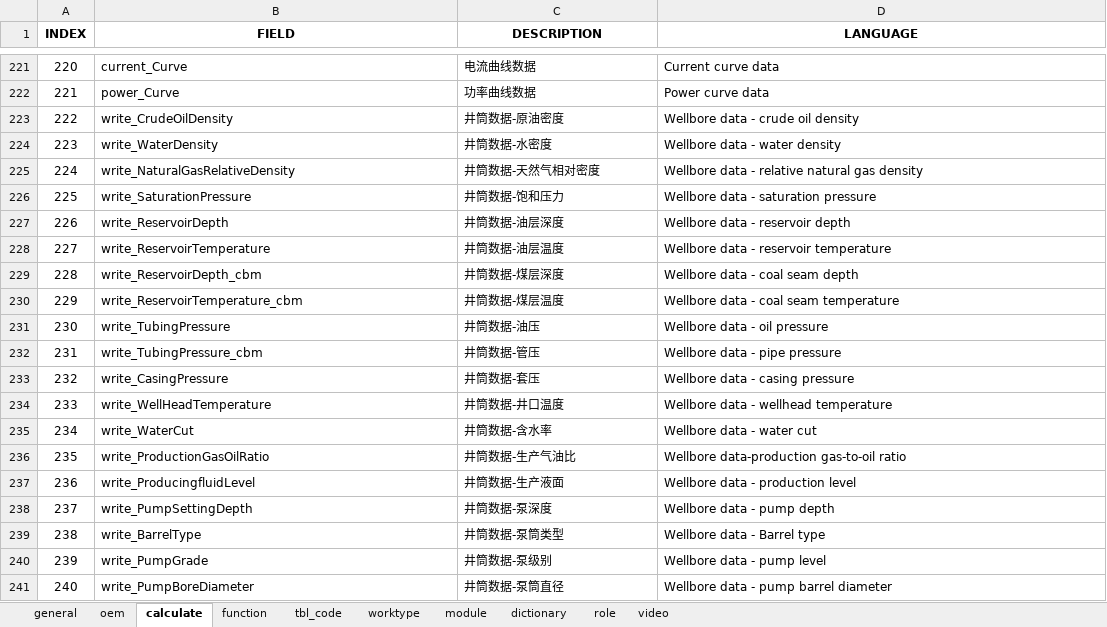
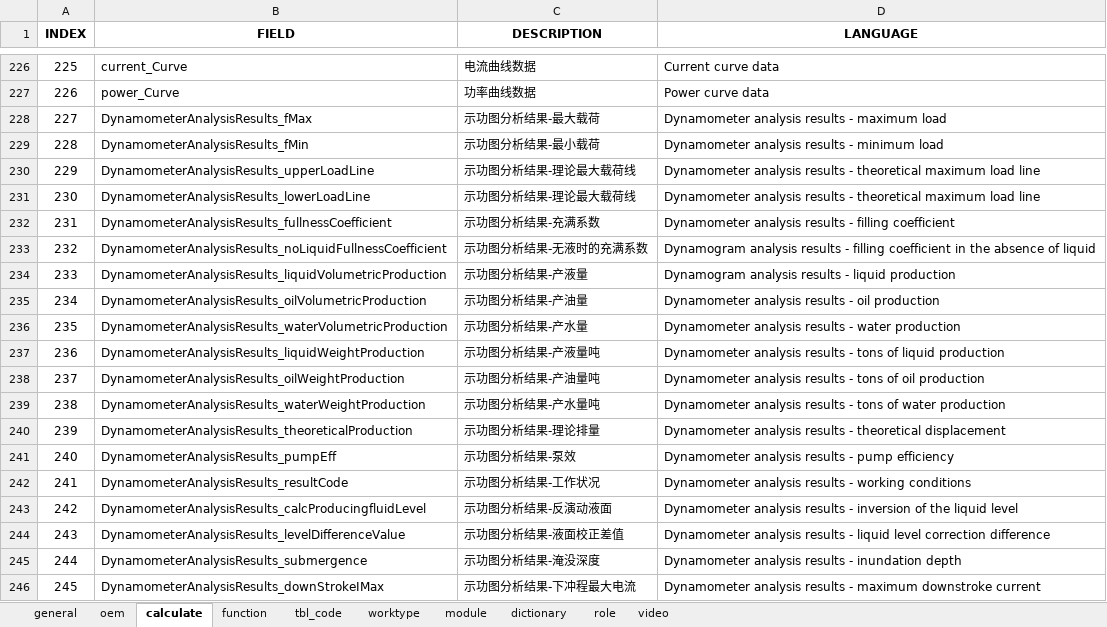
Before and after one commit to cosog/ap, an Excel workbook: WebRoot/oem/cnpc/locale/locale-en.xlsx, sheet calculate, drawn as a sheet; only a part is shown, gaps mark what is left out; the shorter side is filled out with more unchanged rows; values as stored, in another font and other column widths than the file's, no borders; the diff covers the shown part only; the diff names each change by its address in the sheet, - before the commit and + after, or states it on an @@ line.

```diff
--- a/WebRoot/oem/cnpc/locale/locale-en.xlsx (sheet calculate)
+++ b/WebRoot/oem/cnpc/locale/locale-en.xlsx (sheet calculate)
@@ column A (INDEX) renumbered from row 73 down @@
+row 228: 227 | DynamometerAnalysisResults_fMax | 示功图分析结果-最大载荷 | Dynamometer analysis results - maximum load
+row 229: 228 | DynamometerAnalysisResults_fMin | 示功图分析结果-最小载荷 | Dynamometer analysis results - minimum load
+row 230: 229 | DynamometerAnalysisResults_upperLoadLine | 示功图分析结果-理论最大载荷线 | Dynamometer analysis results - theoretical maximum load line
+row 231: 230 | DynamometerAnalysisResults_lowerLoadLine | 示功图分析结果-理论最大载荷线 | Dynamometer analysis results - theoretical maximum load line
+row 232: 231 | DynamometerAnalysisResults_fullnessCoefficient | 示功图分析结果-充满系数 | Dynamometer analysis results - filling coefficient
+row 233: 232 | DynamometerAnalysisResults_noLiquidFullnessCoefficient | 示功图分析结果-无液时的充满系数 | Dynamogram analysis results - filling coefficient in the absence of liquid
+row 234: 233 | DynamometerAnalysisResults_liquidVolumetricProduction | 示功图分析结果-产液量 | Dynamogram analysis results - liquid production
+row 235: 234 | DynamometerAnalysisResults_oilVolumetricProduction | 示功图分析结果-产油量 | Dynamometer analysis results - oil production
+row 236: 235 | DynamometerAnalysisResults_waterVolumetricProduction | 示功图分析结果-产水量 | Dynamometer analysis results - water production
+row 237: 236 | DynamometerAnalysisResults_liquidWeightProduction | 示功图分析结果-产液量吨 | Dynamometer analysis results - tons of liquid production
+row 238: 237 | DynamometerAnalysisResults_oilWeightProduction | 示功图分析结果-产油量吨 | Dynamometer analysis results - tons of oil production
+row 239: 238 | DynamometerAnalysisResults_waterWeightProduction | 示功图分析结果-产水量吨 | Dynamometer analysis results - tons of water production
+row 240: 239 | DynamometerAnalysisResults_theoreticalProduction | 示功图分析结果-理论排量 | Dynamometer analysis results - theoretical displacement
+row 241: 240 | DynamometerAnalysisResults_pumpEff | 示功图分析结果-泵效 | Dynamometer analysis results - pump efficiency
+row 242: 241 | DynamometerAnalysisResults_resultCode | 示功图分析结果-工作状况 | Dynamometer analysis results - working conditions
+row 243: 242 | DynamometerAnalysisResults_calcProducingfluidLevel | 示功图分析结果-反演动液面 | Dynamometer analysis results - inversion of the liquid level
+row 244: 243 | DynamometerAnalysisResults_levelDifferenceValue | 示功图分析结果-液面校正差值 | Dynamometer analysis results - liquid level correction difference
+row 245: 244 | DynamometerAnalysisResults_submergence | 示功图分析结果-淹没深度 | Dynamometer analysis results - inundation depth
+row 246: 245 | DynamometerAnalysisResults_downStrokeIMax | 示功图分析结果-下冲程最大电流 | Dynamometer analysis results - maximum downstroke current
```
Also changed, not shown: 20 added rows and 28 edited cells elsewhere in this sheet, WebRoot/oem/cnpc/locale/locale-ru.xlsx, WebRoot/oem/cnpc/locale/locale-zh_CN.xlsx, 22 other files.
